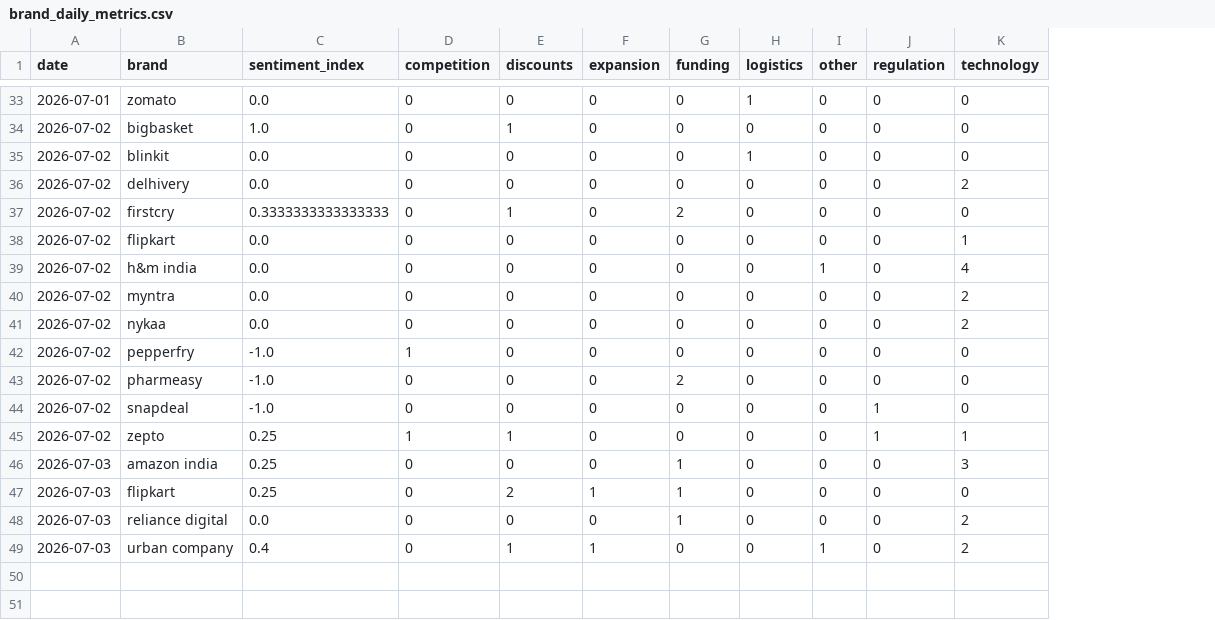
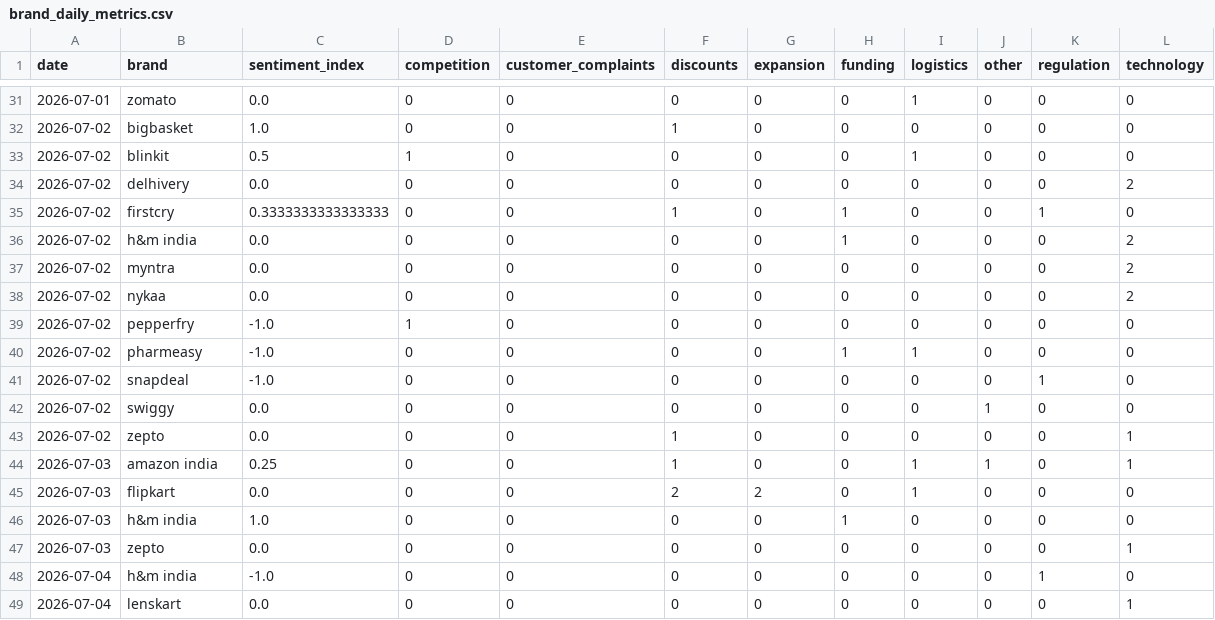
Before and after one commit to akanksha726/Infosys-Springboard, a CSV file: data/processed/brand_daily_metrics.csv, drawn as a sheet; only a part is shown, gaps mark what is left out; removed rows and columns are numbered as before the commit, all else as after; the diff covers the shown part only; the diff names each change by its address in the sheet, - before the commit and + after, or states it on an @@ line.

```diff
--- a/data/processed/brand_daily_metrics.csv
+++ b/data/processed/brand_daily_metrics.csv
+column E (customer_complaints), rows 31-41: all 0; rows 43-47: all 0
-C33 (sentiment_index): 0.0
+C33 (sentiment_index): 0.5
-D33 (competition): 0
+D33 (competition): 1
-H35 (funding): 2
+H35 (funding): 1
-K35 (regulation): 0
+K35 (regulation): 1
-B36 (brand): flipkart
+B36 (brand): h&m india
-H36 (funding): 0
+H36 (funding): 1
-L36 (technology): 1
+L36 (technology): 2
-row 39: 2026-07-02 | h&m india | 0.0 | 0 | 0 | 0 | 0 | 0 | 1 | 0 | 4
-H40 (funding): 2
+H40 (funding): 1
-I40 (logistics): 0
+I40 (logistics): 1
+row 42: 2026-07-02 | swiggy | 0.0 | 0 | 0 | 0 | 0 | 0 | 0 | 1 | 0 | 0
-C43 (sentiment_index): 0.25
+C43 (sentiment_index): 0.0
-D43 (competition): 1
+D43 (competition): 0
-K43 (regulation): 1
+K43 (regulation): 0
-F44 (discounts): 0
+F44 (discounts): 1
-H44:H45 (funding): 1
+H44:H45 (funding): 0
-I44:I45 (logistics): 0
+I44:I45 (logistics): 1
-J44 (other): 0
+J44 (other): 1
-L44 (technology): 3
+L44 (technology): 1
-C45 (sentiment_index): 0.25
+C45 (sentiment_index): 0.0
-G45 (expansion): 1
+G45 (expansion): 2
-B46 (brand): reliance digital
+B46 (brand): h&m india
-C46 (sentiment_index): 0.0
+C46 (sentiment_index): 1.0
-L46 (technology): 2
+L46 (technology): 0
-B47 (brand): urban company
+B47 (brand): zepto
-C47 (sentiment_index): 0.4
+C47 (sentiment_index): 0.0
-F47 (discounts): 1
+F47 (discounts): 0
-G47 (expansion): 1
+G47 (expansion): 0
-J47 (other): 1
+J47 (other): 0
-L47 (technology): 2
+L47 (technology): 1
+row 48: 2026-07-04 | h&m india | -1.0 | 0 | 0 | 0 | 0 | 0 | 0 | 0 | 1 | 0
+row 49: 2026-07-04 | lenskart | 0.0 | 0 | 0 | 0 | 0 | 0 | 0 | 0 | 0 | 1
```
Also changed, not shown: 3 added rows, 2 removed rows and 4 edited cells elsewhere in this file, data/processed/daily_market_metrics.csv, data/processed/market_forecast_history.csv, 1 other file.
